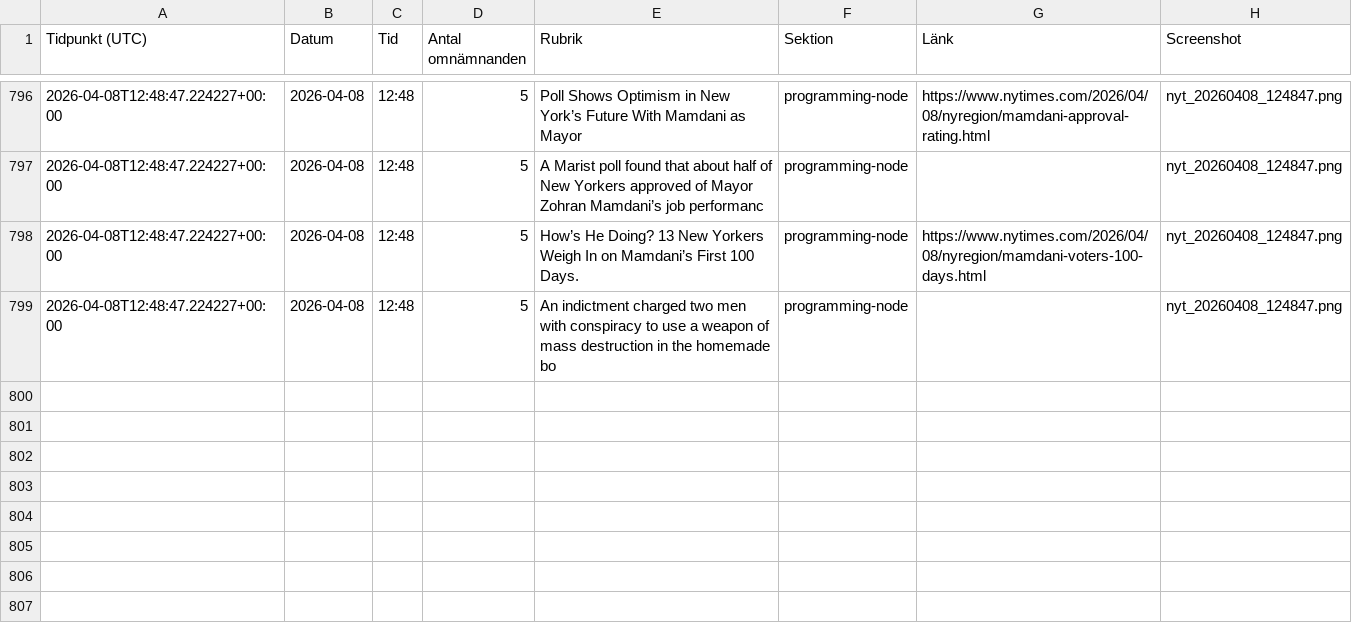
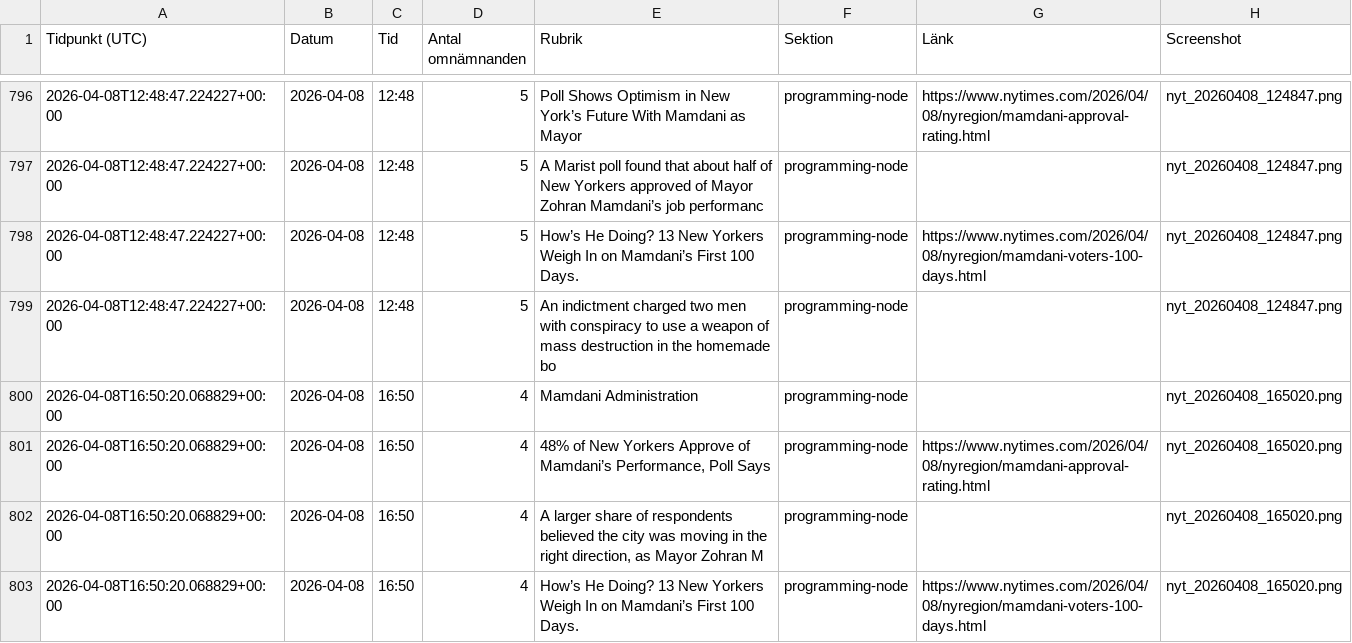
Before and after one commit to rikardlinde/nyt-mamdani-tracker, a CSV file: data/mamdani_mentions.csv, drawn as a sheet; only a part is shown, gaps mark what is left out; the diff names each change by its address in the sheet, - before the commit and + after, or states it on an @@ line.

```diff
--- a/data/mamdani_mentions.csv
+++ b/data/mamdani_mentions.csv
+row 800: 2026-04-08T16:50:20.068829+00:00 | 2026-04-08 | 16:50 | 4 | Mamdani Administration | programming-node |  | nyt_20260408_165020.png
+row 801: 2026-04-08T16:50:20.068829+00:00 | 2026-04-08 | 16:50 | 4 | 48% of New Yorkers Approve of Mamdani’s Performance, Poll Says | programming-node | https://www.nytimes.com/2026/04/08/nyregion/mamdani-approval-rating.html | nyt_20260408_165020.png
+row 802: 2026-04-08T16:50:20.068829+00:00 | 2026-04-08 | 16:50 | 4 | A larger share of respondents believed the city was moving in the right direction, as Mayor Zohran M | programming-node |  | nyt_20260408_165020.png
+row 803: 2026-04-08T16:50:20.068829+00:00 | 2026-04-08 | 16:50 | 4 | How’s He Doing? 13 New Yorkers Weigh In on Mamdani’s First 100 Days. | programming-node | https://www.nytimes.com/2026/04/08/nyregion/mamdani-voters-100-days.html | nyt_20260408_165020.png
```
Also changed, not shown: 2 other files.
